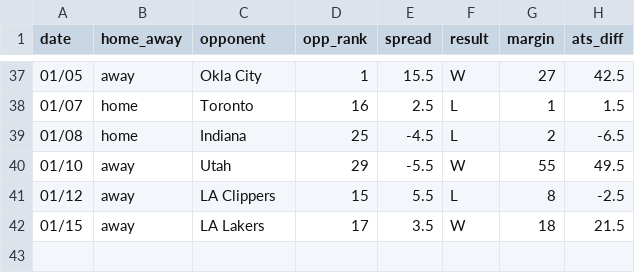
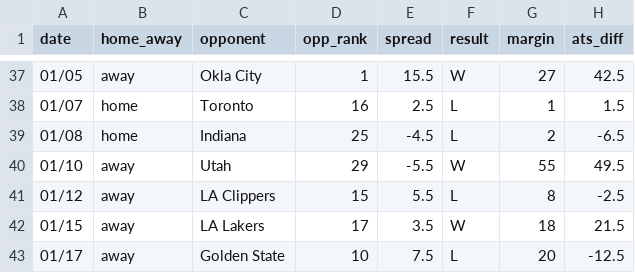
Before and after one commit to ajoros/nbabetinfo, a CSV file: ats_results_charlotte-hornets.csv, drawn as a sheet; only a part is shown, gaps mark what is left out.

```diff
--- a/ats_results_charlotte-hornets.csv
+++ b/ats_results_charlotte-hornets.csv
@@ -42 +42,2 @@ date,home_away,opponent,opp_rank,spread,result,margin,ats_diff
 01/15,away,LA Lakers,17,3.5,W,18,21.5
+01/17,away,Golden State,10,7.5,L,20,-12.5
```
Also changed, not shown: ats_results_denver-nuggets.csv, ats_results_golden-state-warriors.csv, 14 other files.
